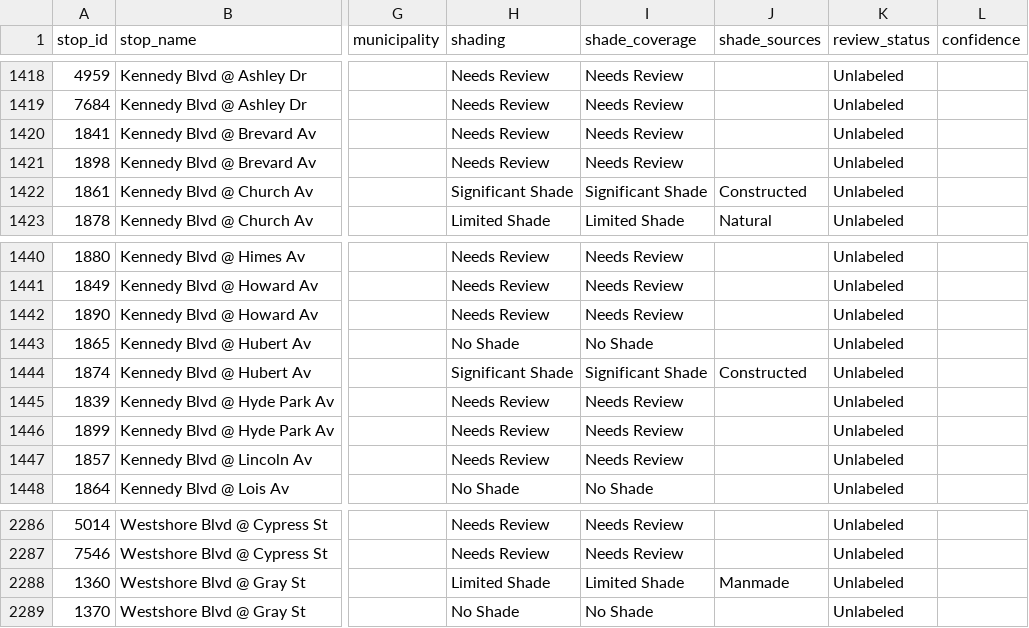
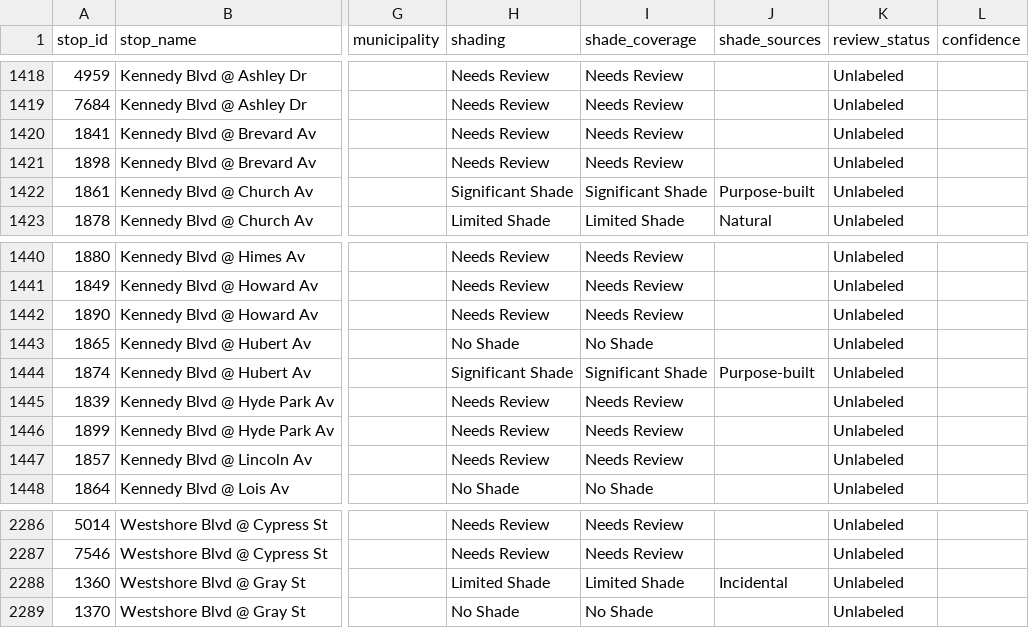
Before and after one commit to Jaclenga/Shade-GIS, a CSV file: preview_app/shade_study_stops.csv, drawn as a sheet; only a part is shown, gaps mark what is left out; the diff covers the shown part only; the diff names each change by its address in the sheet, - before the commit and + after, or states it on an @@ line.

```diff
--- a/preview_app/shade_study_stops.csv
+++ b/preview_app/shade_study_stops.csv
-J1422 (shade_sources): Constructed
+J1422 (shade_sources): Purpose-built
-J1444 (shade_sources): Constructed
+J1444 (shade_sources): Purpose-built
-J2288 (shade_sources): Manmade
+J2288 (shade_sources): Incidental
```
Also changed, not shown: 13 edited cells elsewhere in this file, preview_app/shade_study_raw_labels.csv, shading_data.csv, 19 other files.
